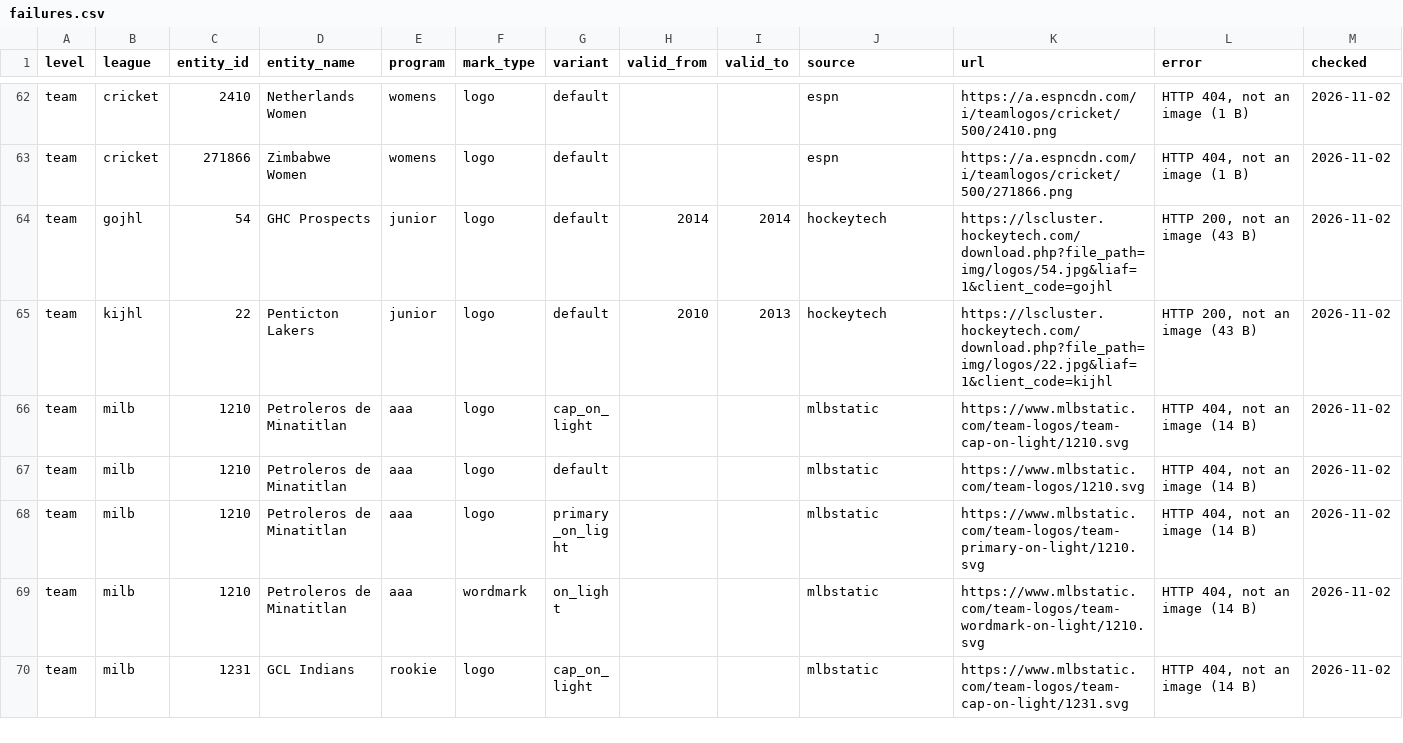
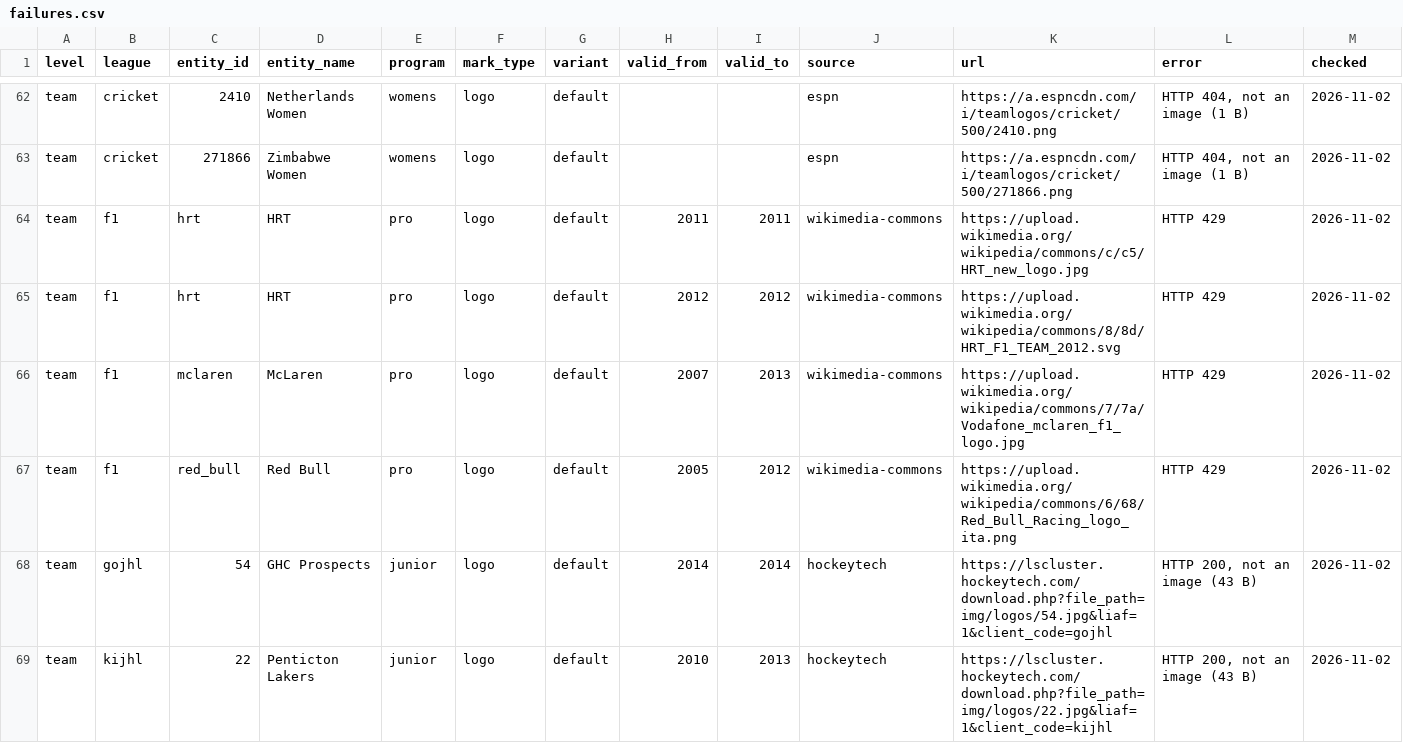
Before and after one commit to sportsdataverse/sdv-assets, a CSV file: manifest/failures.csv, drawn as a sheet; only a part is shown, gaps mark what is left out; the shorter side is filled out with more unchanged rows.

Commit message:
data: follow-up capture 2026-11-03 (hockey and D-II/D-III conference marks, F1 2002-2018) (#25)

```diff
--- a/manifest/failures.csv
+++ b/manifest/failures.csv
@@ -63,2 +63,6 @@ team,cricket,2410,Netherlands Women,womens,logo,default,,,espn,https://a.espncdn
 team,cricket,271866,Zimbabwe Women,womens,logo,default,,,espn,https://a.espncdn.com/i/teamlogos/cricket/500/271866.png,"HTTP 404, not an image (1 B)",2026-11-02
+team,f1,hrt,HRT,pro,logo,default,2011,2011,wikimedia-commons,https://upload.wikimedia.org/wikipedia/commons/c/c5/HRT_new_logo.jpg,HTTP 429,2026-11-02
+team,f1,hrt,HRT,pro,logo,default,2012,2012,wikimedia-commons,https://upload.wikimedia.org/wikipedia/commons/8/8d/HRT_F1_TEAM_2012.svg,HTTP 429,2026-11-02
+team,f1,mclaren,McLaren,pro,logo,default,2007,2013,wikimedia-commons,https://upload.wikimedia.org/wikipedia/commons/7/7a/Vodafone_mclaren_f1_logo.jpg,HTTP 429,2026-11-02
+team,f1,red_bull,Red Bull,pro,logo,default,2005,2012,wikimedia-commons,https://upload.wikimedia.org/wikipedia/commons/6/68/Red_Bull_Racing_logo_ita.png,HTTP 429,2026-11-02
 team,gojhl,54,GHC Prospects,junior,logo,default,2014,2014,hockeytech,https://lscluster.hockeytech.com/download.php?file_path=img/logos/54.jpg&liaf=1&client_code=gojhl,"HTTP 200, not an image (43 B)",2026-11-02
```
Also changed, not shown: 1 other file.
